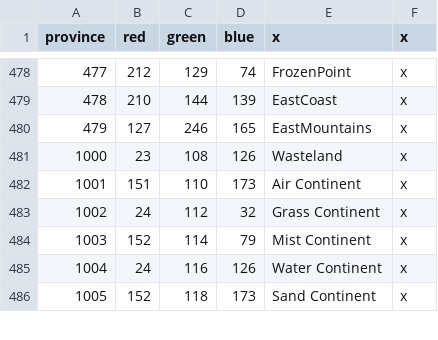
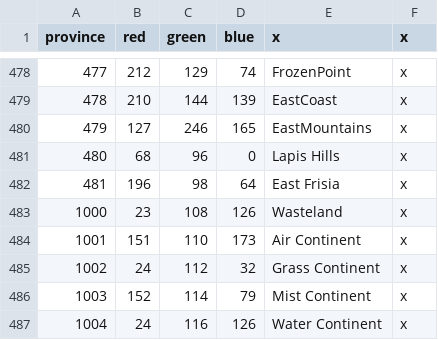
Before and after one commit to Parukia33/KFBA, a CSV file: map/definition.csv, drawn as a sheet; only a part is shown, gaps mark what is left out; the shorter side is filled out with more unchanged rows.

Commit message:
Some provinces

```diff
--- a/map/definition.csv
+++ b/map/definition.csv
@@ -480,2 +480,4 @@ province;red;green;blue;x;x
 479;127;246;165;EastMountains;x
+480;68;96;0;Lapis Hills;x
+481;196;98;64;East Frisia;x
 1000;23;108;126;Wasteland;x
```
Also changed, not shown: 13 other files.
